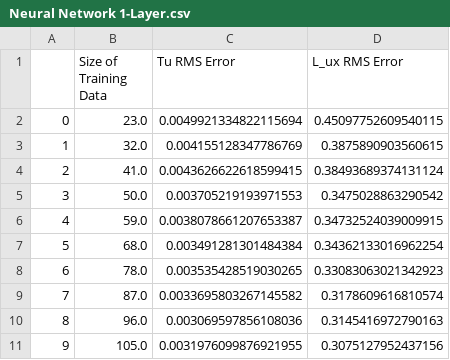
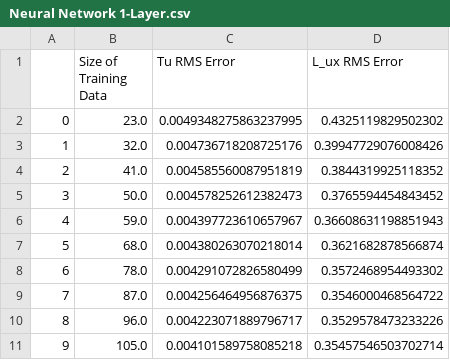
Before and after one commit to lancepharand11/Active_Grid_Repo, a CSV file: Turb-int-and-Integral-Length-Scale-Model/Training Data Size Analysis Results/Neural Network 1-Layer.csv, drawn as a sheet.

```diff
--- a/Turb-int-and-Integral-Length-Scale-Model/Training Data Size Analysis Results/Neural Network 1-Layer.csv
+++ b/Turb-int-and-Integral-Length-Scale-Model/Training Data Size Analysis Results/Neural Network 1-Layer.csv
@@ -1,11 +1,11 @@
 ,Size of Training Data,Tu RMS Error,L_ux RMS Error
-0,23.0,0.0049921334822115694,0.45097752609540115
-1,32.0,0.004155128347786769,0.3875890903560615
-2,41.0,0.0043626622618599415,0.38493689374131124
-3,50.0,0.003705219193971553,0.3475028863290542
-4,59.0,0.0038078661207653387,0.34732524039009915
-5,68.0,0.003491281301484384,0.34362133016962254
-6,78.0,0.003535428519030265,0.33083063021342923
-7,87.0,0.0033695803267145582,0.3178609616810574
-8,96.0,0.003069597856108036,0.3145416972790163
-9,105.0,0.0031976099876921955,0.3075127952437156
+0,23.0,0.0049348275863237995,0.4325119829502302
+1,32.0,0.004736718208725176,0.39947729076008426
+2,41.0,0.004585560087951819,0.3844319925118352
+3,50.0,0.004578252612382473,0.3765594454843452
+4,59.0,0.004397723610657967,0.36608631198851943
+5,68.0,0.004380263070218014,0.3621682878566874
+6,78.0,0.004291072826580499,0.3572468954493302
+7,87.0,0.004256464956876375,0.3546000468564722
+8,96.0,0.004223071889796717,0.3529578473233226
+9,105.0,0.004101589758085218,0.35457546503702714
```
Also changed, not shown: OLD-and-Extra/DataSummaryOutliersRemoved.csv, Turb-int-and-Integral-Length-Scale-Model/Training Data Size Analysis Results/Neural Network 2-Layer.csv, 24 other files.
